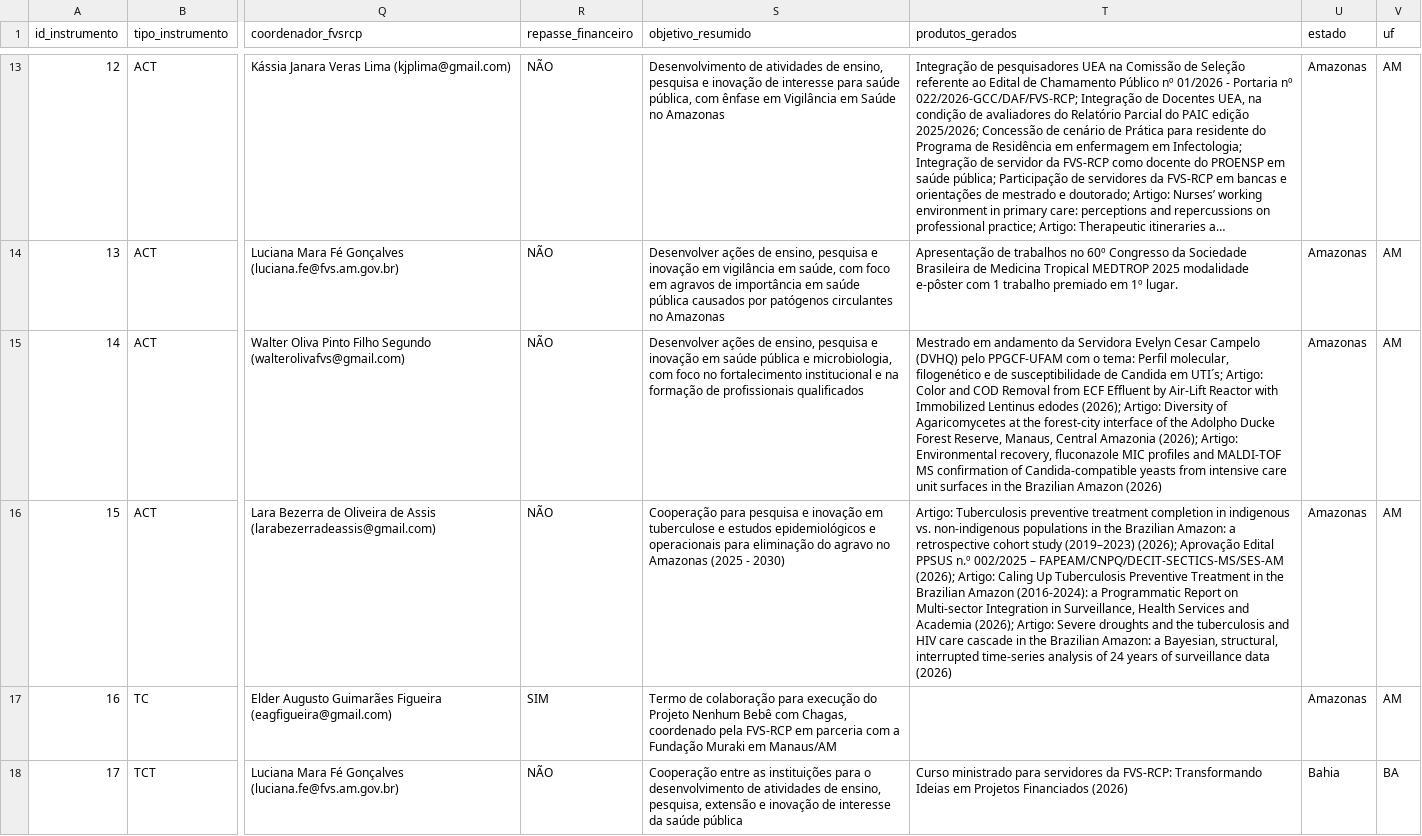
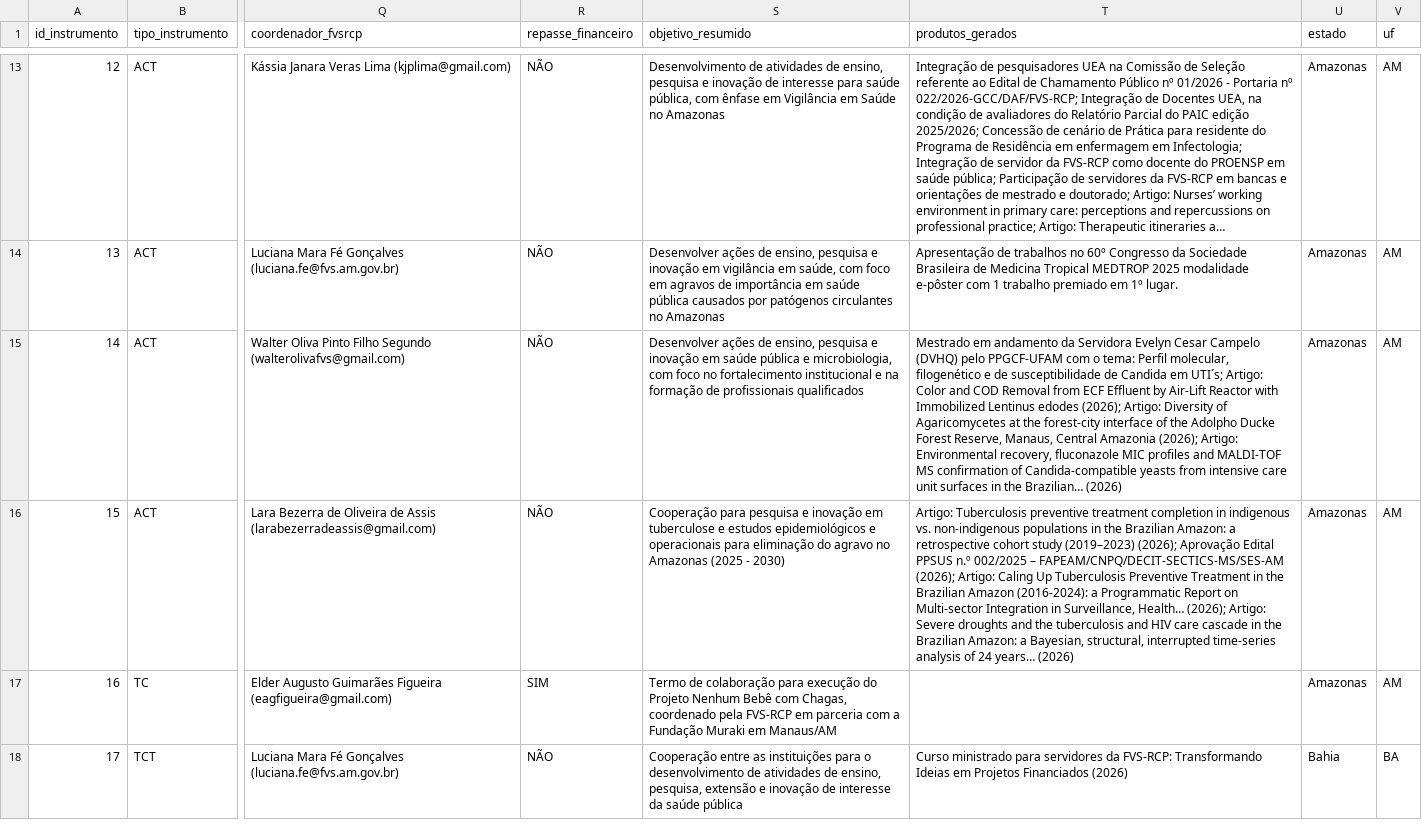
Before and after one commit to DEPI-FVS-RCP/Controle_de_Acordos_de_Cooperacao_Tecnica_e_Convenio_DEPI_FVS_RCP, a CSV file: data/tbl_instrumentos.csv, drawn as a sheet; only a part is shown, gaps mark what is left out; long unchanged cells end in …; the diff names each change by its address in the sheet, - before the commit and + after, or states it on an @@ line.

Commit message:
Add files via upload

```diff
--- a/data/tbl_instrumentos.csv
+++ b/data/tbl_instrumentos.csv
-T15 (produtos_gerados): …in the Brazilian Amazon (2026)
+T15 (produtos_gerados): …in the Brazilian… (2026)
-T16 (produtos_gerados): …in Surveillance, Health Services and Academia (2026); Artigo: Severe droughts and the tuberculosis and HIV care cascade in the Brazilian Amazon: a Bayesian, structural, interrupted time-series analysis of 24 years of surveillance data (2026)
+T16 (produtos_gerados): …in Surveillance, Health… (2026); Artigo: Severe droughts and the tuberculosis and HIV care cascade in the Brazilian Amazon: a Bayesian, structural, interrupted time-series analysis of 24 years… (2026)
```
